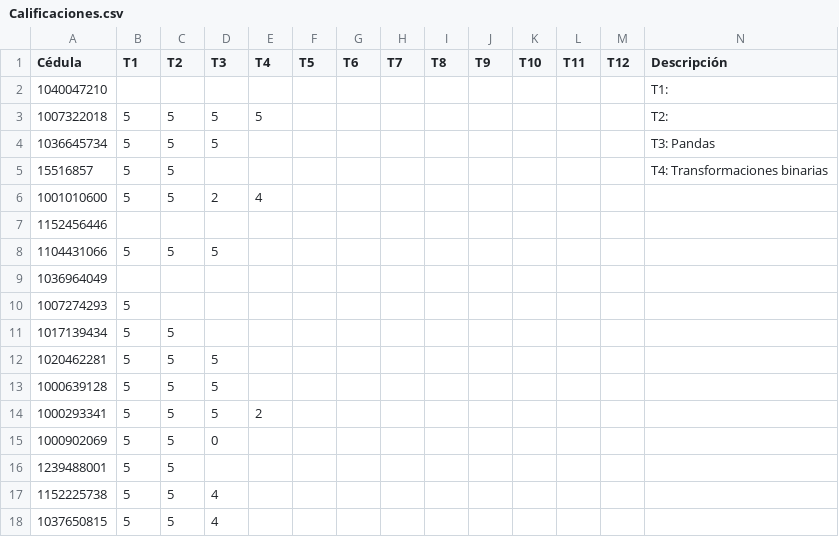
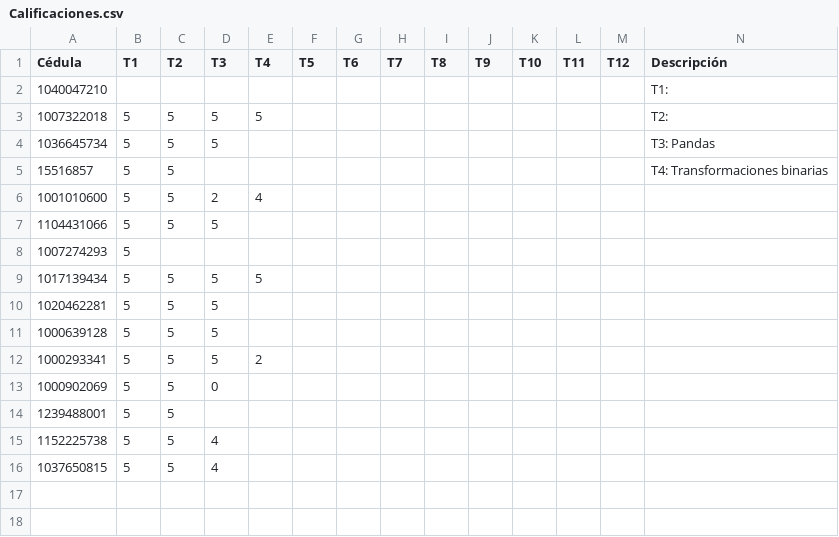
Before and after one commit to danydurangoe20/Evaluacion_2020-2, a CSV file: Calificaciones.csv, drawn as a sheet.

Commit message:
Update Calificaciones.csv

```diff
--- a/Calificaciones.csv
+++ b/Calificaciones.csv
@@ -6,7 +6,5 @@ Cédula,T1,T2,T3,T4,T5,T6,T7,T8 ,T9,T10,T11,T12,Descripción
 1001010600,5,5,2,4,,,,,,,,,
-1152456446,,,,,,,,,,,,,
 1104431066,5,5,5,,,,,,,,,,
-1036964049,,,,,,,,,,,,,
 1007274293,5,,,,,,,,,,,,
-1017139434,5,5,,,,,,,,,,,
+1017139434,5,5,5,5,,,,,,,,,
 1020462281,5,5,5,,,,,,,,,,
```
